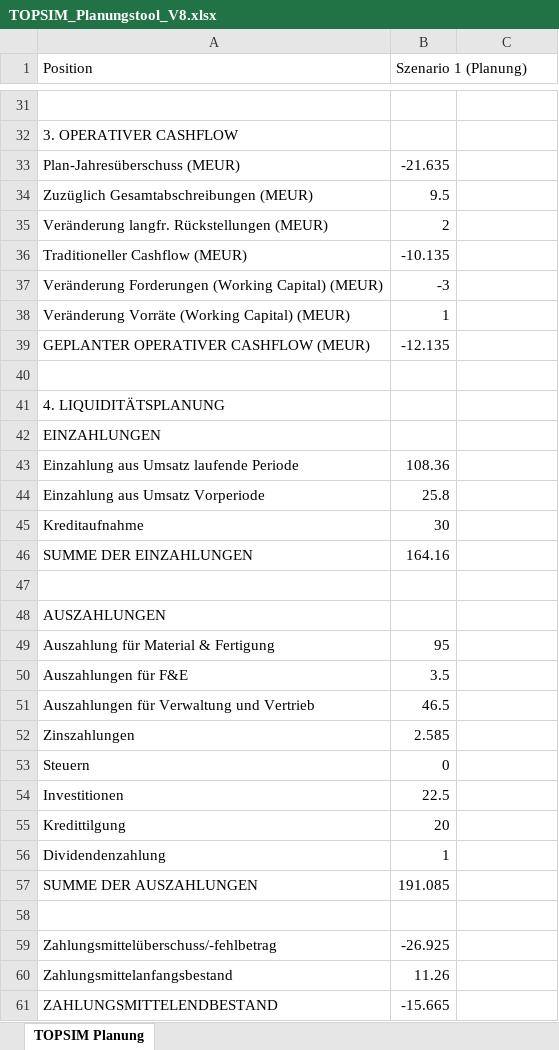
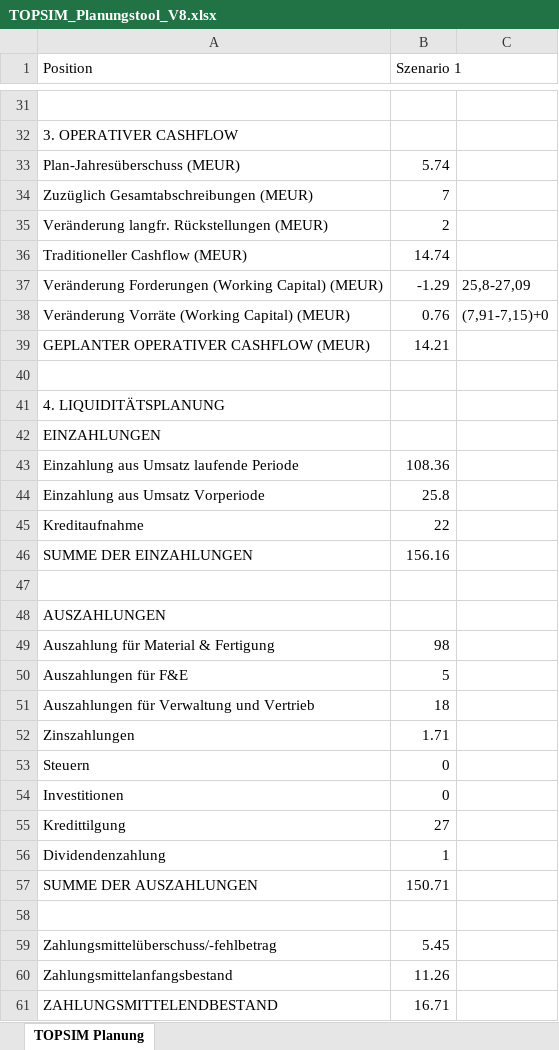
Before and after one commit to bastiank5/FinancePlanningTool_BusinessSimulation, an Excel workbook: TOPSIM_Planungstool_V8.xlsx, sheet TOPSIM Planung, drawn as a sheet; only a part is shown, gaps mark what is left out; values as stored, in another font and other column widths than the file's, no cell formats; the diff covers the shown part only; the diff names each change by its address in the sheet, - before the commit and + after, or states it on an @@ line.

Commit message:
chore: update business simulation parameters in TOPSIM_Planungstool_V8.xlsx

```diff
--- a/TOPSIM_Planungstool_V8.xlsx (sheet TOPSIM Planung)
+++ b/TOPSIM_Planungstool_V8.xlsx (sheet TOPSIM Planung)
-B1: Szenario 1 (Planung)
+B1: Szenario 1
-B33 (Szenario 1): -21.635
+B33 (Szenario 1): 5.74
-B34 (Szenario 1): 9.5
+B34 (Szenario 1): 7
-B36 (Szenario 1): -10.135
+B36 (Szenario 1): 14.74
-B37 (Szenario 1): -3
+B37 (Szenario 1): -1.29
-C37: (empty)
+C37: 25,8-27,09
-B38 (Szenario 1): 1
+B38 (Szenario 1): 0.76
-C38: (empty)
+C38: (7,91-7,15)+0
-B39 (Szenario 1): -12.135
+B39 (Szenario 1): 14.21
-B45 (Szenario 1): 30
+B45 (Szenario 1): 22
-B46 (Szenario 1): 164.16
+B46 (Szenario 1): 156.16
-B49 (Szenario 1): 95
+B49 (Szenario 1): 98
-B50 (Szenario 1): 3.5
+B50 (Szenario 1): 5
-B51 (Szenario 1): 46.5
+B51 (Szenario 1): 18
-B52 (Szenario 1): 2.585
+B52 (Szenario 1): 1.71
-B54 (Szenario 1): 22.5
+B54 (Szenario 1): 0
-B55 (Szenario 1): 20
+B55 (Szenario 1): 27
-B57 (Szenario 1): 191.085
+B57 (Szenario 1): 150.71
-B59 (Szenario 1): -26.925
+B59 (Szenario 1): 5.45
-B61 (Szenario 1): -15.665
+B61 (Szenario 1): 16.71
```
Also changed, not shown: 16 edited cells elsewhere in this sheet, cell formats.
